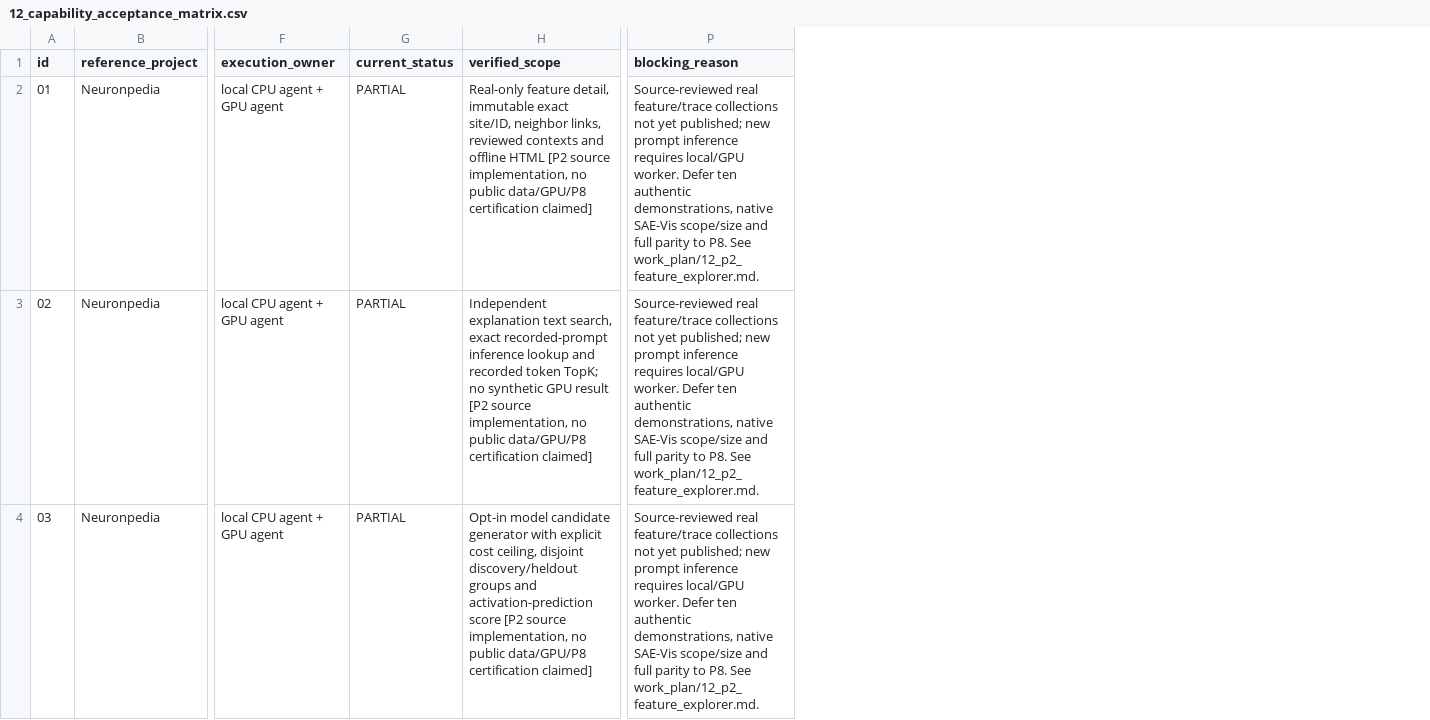
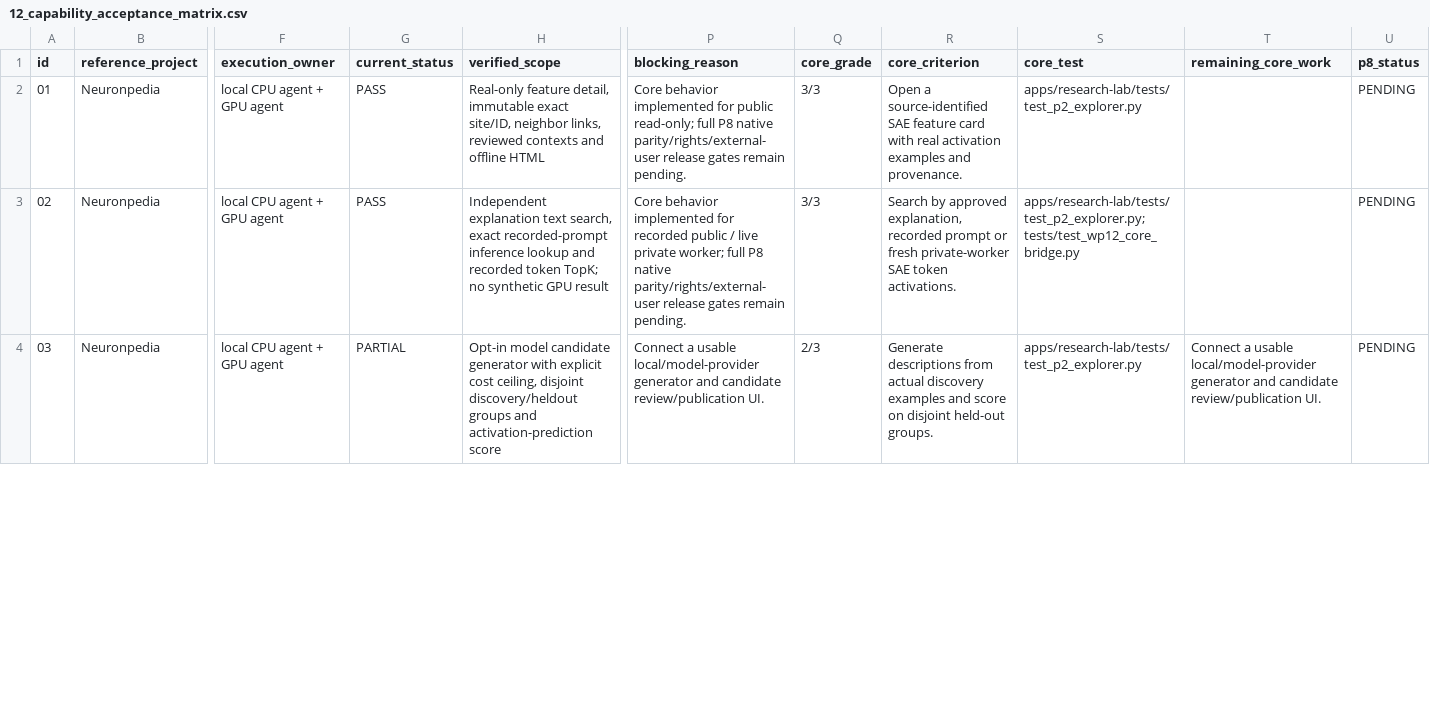
Before and after one commit to OpenSAE/SAEBase, a CSV file: work_plan/12_capability_acceptance_matrix.csv, drawn as a sheet; only a part is shown, gaps mark what is left out; the diff covers the shown part only; the diff names each change by its address in the sheet, - before the commit and + after, or states it on an @@ line.

Commit message:
docs(wp12): grade 50 core functions PASS/PARTIAL/BLOCKED with executable criteria and separate P8 signoff

```diff
--- a/work_plan/12_capability_acceptance_matrix.csv
+++ b/work_plan/12_capability_acceptance_matrix.csv
+column Q (core_grade), rows 2-4: 3/3 | 3/3 | 2/3
+column R (core_criterion), rows 2-4: Open a source-identified SAE feature card with real activation examples and provenance. | Search by approved explanation, recorded prompt or fresh private-worker SAE token activations. | Generate descriptions from actual discovery examples and score on disjoint held-out groups.
+column S (core_test), rows 2-4: apps/research-lab/tests/test_p2_explorer.py | apps/research-lab/tests/test_p2_explorer.py; tests/test_wp12_core_bridge.py | apps/research-lab/tests/test_p2_explorer.py
+column T (remaining_core_work), row 4: Connect a usable local/model-provider generator and candidate review/publication UI.
+column U (p8_status), rows 2-4: all PENDING
-G2:G3 (current_status): PARTIAL
+G2:G3 (current_status): PASS
-H2 (verified_scope): …offline HTML [P2 source implementation, no public data/GPU/P8 certification claimed]
+H2 (verified_scope): …offline HTML
-P2 (blocking_reason): Source-reviewed real feature/trace collections not yet published; new prompt inference requires local/GPU worker. Defer ten authentic demonstrations, native SAE-Vis scope/size and full parity to P8. See work_plan/12_p2_feature_explorer.md.
+P2 (blocking_reason): Core behavior implemented for public read-only; full P8 native parity/rights/external-user release gates remain pending.
-H3 (verified_scope): …GPU result [P2 source implementation, no public data/GPU/P8 certification claimed]
+H3 (verified_scope): …GPU result
-P3 (blocking_reason): Source-reviewed real feature/trace collections not yet published; new prompt inference requires local/GPU worker. Defer ten authentic demonstrations, native SAE-Vis scope/size and full parity to P8. See work_plan/12_p2_feature_explorer.md.
+P3 (blocking_reason): Core behavior implemented for recorded public / live private worker; full P8 native parity/rights/external-user release gates remain pending.
-H4 (verified_scope): …activation-prediction score [P2 source implementation, no public data/GPU/P8 certification claimed]
+H4 (verified_scope): …activation-prediction score
-P4 (blocking_reason): Source-reviewed real feature/trace collections not yet published; new prompt inference requires local/GPU worker. Defer ten authentic demonstrations, native SAE-Vis scope/size and full parity to P8. See work_plan/12_p2_feature_explorer.md.
+P4 (blocking_reason): Connect a usable local/model-provider generator and candidate review/publication UI.
```
Also changed, not shown: 135 edited cells elsewhere in this file.
